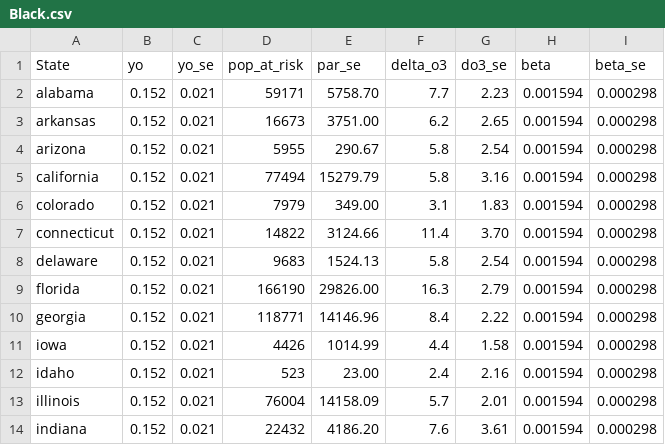
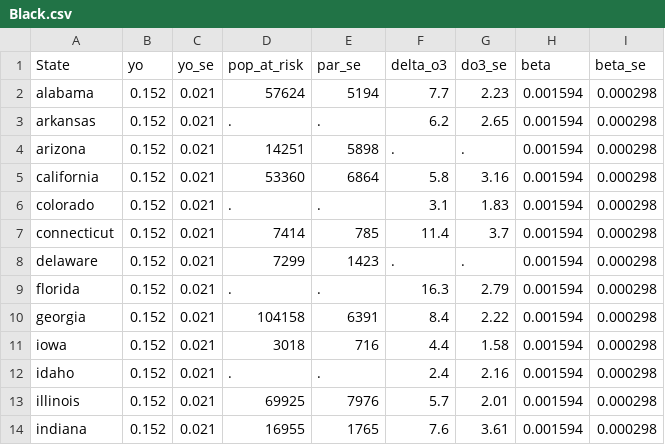
Before and after one commit to RyanGan/ozone_hia, a CSV file: data/Black.csv, drawn as a sheet; only a part is shown; the diff covers the shown part only.

```diff
--- a/data/Black.csv
+++ b/data/Black.csv
@@ -1,14 +1,14 @@
 State,yo,yo_se,pop_at_risk,par_se,delta_o3,do3_se,beta,beta_se
-alabama,0.152,0.021,59171,5758.70,7.7,2.23,0.001594,0.000298
-arkansas,0.152,0.021,16673,3751.00,6.2,2.65,0.001594,0.000298
-arizona,0.152,0.021,5955,290.67,5.8,2.54,0.001594,0.000298
-california,0.152,0.021,77494,15279.79,5.8,3.16,0.001594,0.000298
-colorado,0.152,0.021,7979,349.00,3.1,1.83,0.001594,0.000298
-connecticut,0.152,0.021,14822,3124.66,11.4,3.70,0.001594,0.000298
-delaware,0.152,0.021,9683,1524.13,5.8,2.54,0.001594,0.000298
-florida,0.152,0.021,166190,29826.00,16.3,2.79,0.001594,0.000298
-georgia,0.152,0.021,118771,14146.96,8.4,2.22,0.001594,0.000298
-iowa,0.152,0.021,4426,1014.99,4.4,1.58,0.001594,0.000298
-idaho,0.152,0.021,523,23.00,2.4,2.16,0.001594,0.000298
-illinois,0.152,0.021,76004,14158.09,5.7,2.01,0.001594,0.000298
-indiana,0.152,0.021,22432,4186.20,7.6,3.61,0.001594,0.000298
+alabama,0.152,0.021,57624,5194,7.7,2.23,0.001594,0.000298
+arkansas,0.152,0.021,.,.,6.2,2.65,0.001594,0.000298
+arizona,0.152,0.021,14251,5898,.,.,0.001594,0.000298
+california,0.152,0.021,53360,6864,5.8,3.16,0.001594,0.000298
+colorado,0.152,0.021,.,.,3.1,1.83,0.001594,0.000298
+connecticut,0.152,0.021,7414,785,11.4,3.7,0.001594,0.000298
+delaware,0.152,0.021,7299,1423,.,.,0.001594,0.000298
+florida,0.152,0.021,.,.,16.3,2.79,0.001594,0.000298
+georgia,0.152,0.021,104158,6391,8.4,2.22,0.001594,0.000298
+iowa,0.152,0.021,3018,716,4.4,1.58,0.001594,0.000298
+idaho,0.152,0.021,.,.,2.4,2.16,0.001594,0.000298
+illinois,0.152,0.021,69925,7976,5.7,2.01,0.001594,0.000298
+indiana,0.152,0.021,16955,1765,7.6,3.61,0.001594,0.000298
```
Also changed, not shown: 84 edited cells elsewhere in this file, data/Female.csv, data/Hispanic.csv, 4 other files.
